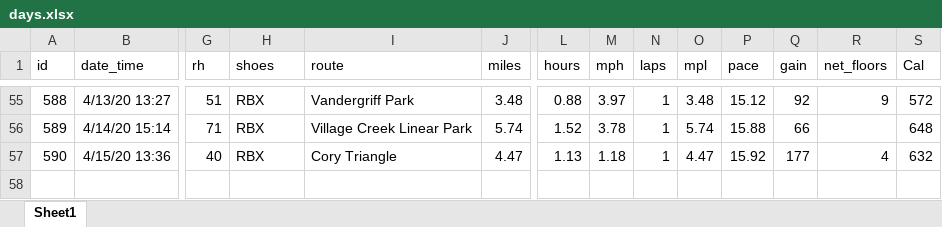
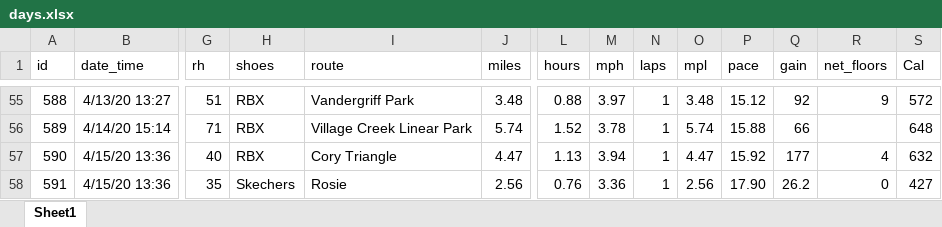
Before and after one commit to gitHubSlinkman/MyWalks, an Excel workbook: data/days.xlsx, sheet Sheet1, drawn as a sheet; only a part is shown, gaps mark what is left out; values as stored, in another font and other column widths than the file's, no borders; rows hold the shown columns only; the diff names each change by its address in the sheet, - before the commit and + after, or states it on an @@ line.

```diff
--- a/data/days.xlsx (sheet Sheet1)
+++ b/data/days.xlsx (sheet Sheet1)
-M57 (mph): 1.18
+M57 (mph): 3.94
+row 58: 591 | 4/15/20 13:36 | 35 | Skechers | Rosie | 2.56 | 0.76 | 3.36 | 1 | 2.56 | 17.90 | 26.2 | 0 | 427
```
Also changed, not shown: 9 other files.
